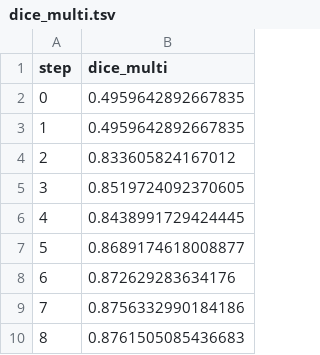
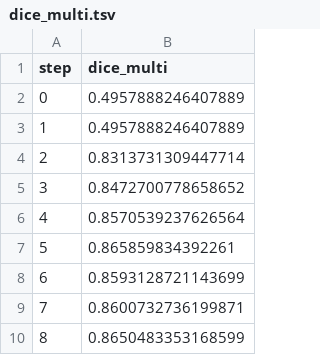
Before and after one commit to yathomasi/example-get-started-experiments, a TSV file: results/train/plots/metrics/dice_multi.tsv, drawn as a sheet.

```diff
--- a/results/train/plots/metrics/dice_multi.tsv
+++ b/results/train/plots/metrics/dice_multi.tsv
@@ -1,10 +1,10 @@
 step	dice_multi
-0	0.4959642892667835
-1	0.4959642892667835
-2	0.833605824167012
-3	0.8519724092370605
-4	0.8438991729424445
-5	0.8689174618008877
-6	0.872629283634176
-7	0.8756332990184186
-8	0.8761505085436683
+0	0.4957888246407889
+1	0.4957888246407889
+2	0.8313731309447714
+3	0.8472700778658652
+4	0.8570539237626564
+5	0.865859834392261
+6	0.8593128721143699
+7	0.8600732736199871
+8	0.8650483353168599
```
Also changed, not shown: results/train/plots/metrics/eval/loss.tsv, results/train/plots/metrics/train/loss.tsv, 8 other files.
